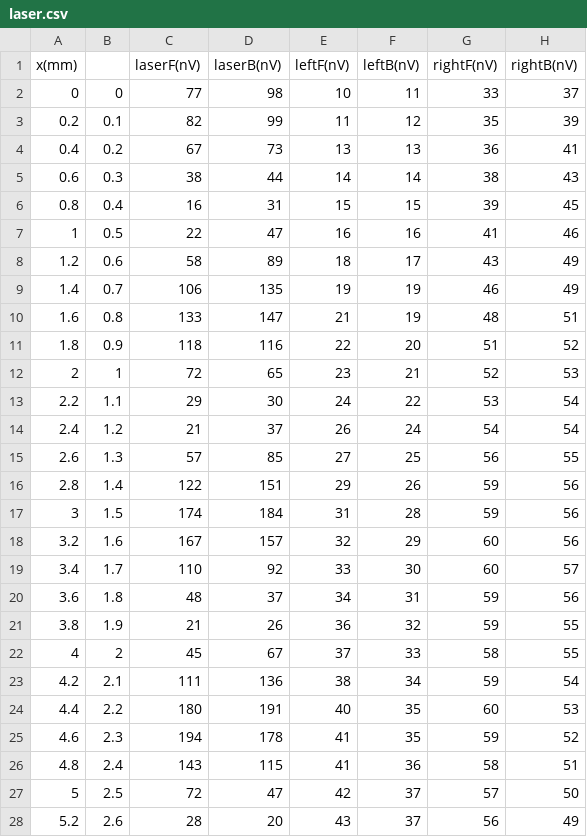
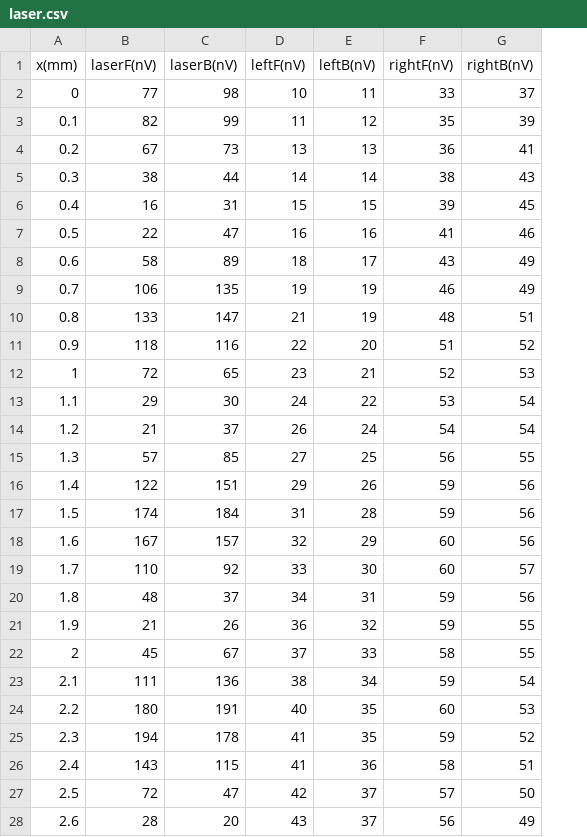
Before and after one commit to ldes89150/NTUModernPhysicsExp, a CSV file: double slits/laser.csv, drawn as a sheet; only a part is shown; the diff covers the shown part only; the diff names each change by its address in the sheet, - before the commit and + after, or states it on an @@ line.

Commit message:
modified x(mm)

```diff
--- a/double slits/laser.csv
+++ b/double slits/laser.csv
-column B, rows 2-28: 0 | 0.1 | 0.2 | 0.3 | 0.4 | 0.5 | 0.6 | 0.7 | 0.8 | 0.9 | 1 | 1.1 | 1.2 | 1.3 | 1.4 | 1.5 | 1.6 | 1.7 | 1.8 | 1.9 | 2 | 2.1 | 2.2 | 2.3 | 2.4 | 2.5 | 2.6
-A3 (x(mm)): 0.2
+A3 (x(mm)): 0.1
-A4 (x(mm)): 0.4
+A4 (x(mm)): 0.2
-A5 (x(mm)): 0.6
+A5 (x(mm)): 0.3
-A6 (x(mm)): 0.8
+A6 (x(mm)): 0.4
-A7 (x(mm)): 1
+A7 (x(mm)): 0.5
-A8 (x(mm)): 1.2
+A8 (x(mm)): 0.6
-A9 (x(mm)): 1.4
+A9 (x(mm)): 0.7
-A10 (x(mm)): 1.6
+A10 (x(mm)): 0.8
-A11 (x(mm)): 1.8
+A11 (x(mm)): 0.9
-A12 (x(mm)): 2
+A12 (x(mm)): 1
-A13 (x(mm)): 2.2
+A13 (x(mm)): 1.1
-A14 (x(mm)): 2.4
+A14 (x(mm)): 1.2
-A15 (x(mm)): 2.6
+A15 (x(mm)): 1.3
-A16 (x(mm)): 2.8
+A16 (x(mm)): 1.4
-A17 (x(mm)): 3
+A17 (x(mm)): 1.5
-A18 (x(mm)): 3.2
+A18 (x(mm)): 1.6
-A19 (x(mm)): 3.4
+A19 (x(mm)): 1.7
-A20 (x(mm)): 3.6
+A20 (x(mm)): 1.8
-A21 (x(mm)): 3.8
+A21 (x(mm)): 1.9
-A22 (x(mm)): 4
+A22 (x(mm)): 2
-A23 (x(mm)): 4.2
+A23 (x(mm)): 2.1
-A24 (x(mm)): 4.4
+A24 (x(mm)): 2.2
-A25 (x(mm)): 4.6
+A25 (x(mm)): 2.3
-A26 (x(mm)): 4.8
+A26 (x(mm)): 2.4
-A27 (x(mm)): 5
+A27 (x(mm)): 2.5
-A28 (x(mm)): 5.2
+A28 (x(mm)): 2.6
```
Also changed, not shown: 9 edited cells elsewhere in this file.
